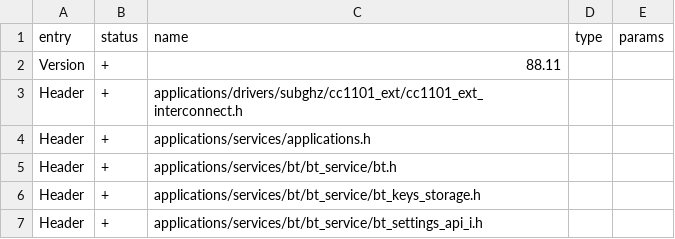
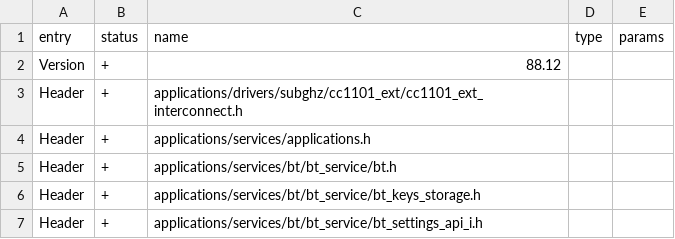
Before and after one commit to squazaryu/tumoflip, a CSV file: targets/f7/api_symbols.csv, drawn as a sheet; only a part is shown; the diff covers the shown part only.

```diff
--- a/targets/f7/api_symbols.csv
+++ b/targets/f7/api_symbols.csv
@@ -1,3 +1,3 @@
 entry,status,name,type,params
-Version,+,88.11,,
+Version,+,88.12,,
 Header,+,applications/drivers/subghz/cc1101_ext/cc1101_ext_interconnect.h,,
```
Also changed, not shown: 11 added rows elsewhere in this file, 35 other files.
